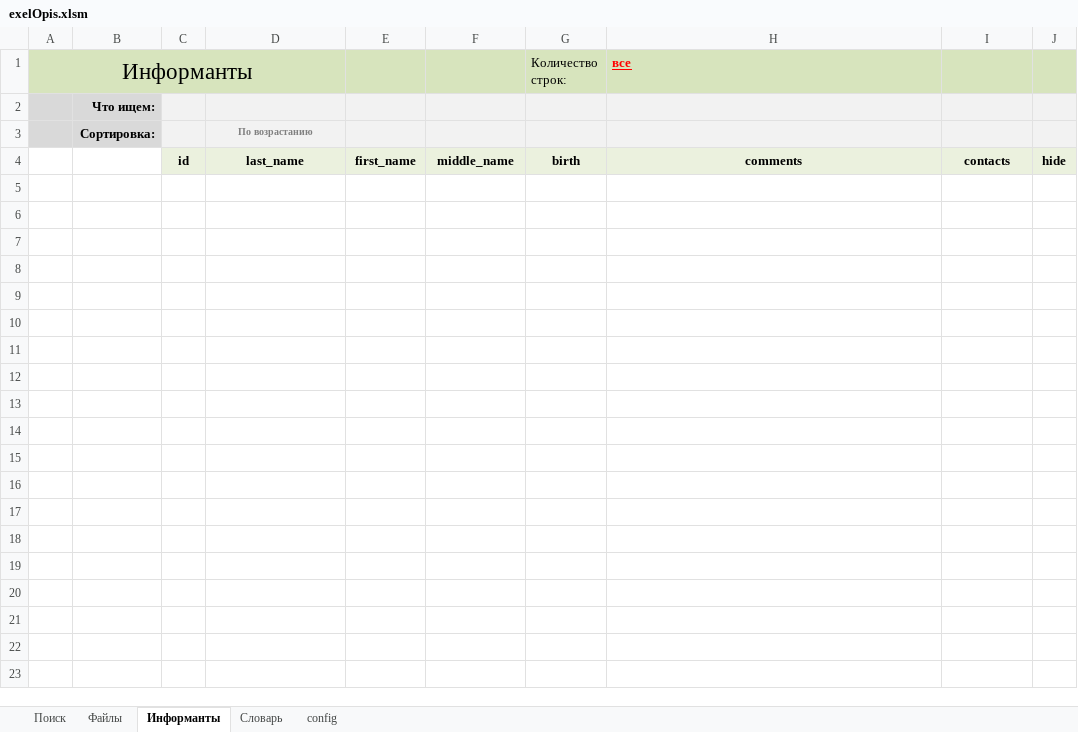
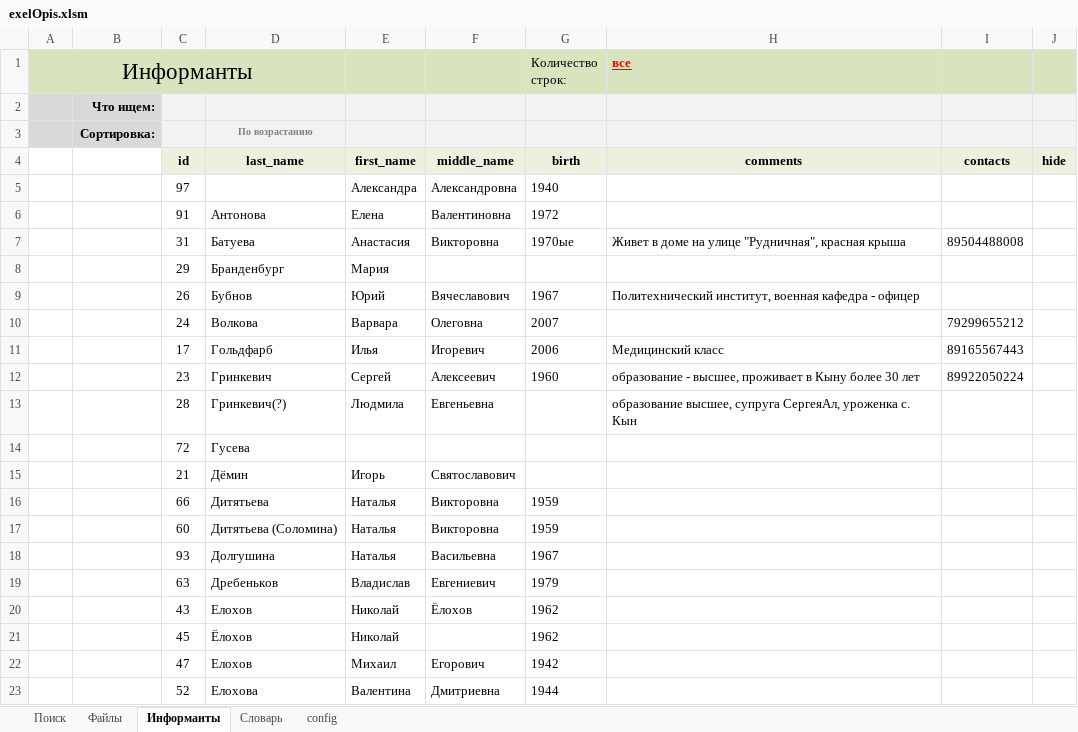
Before and after one commit to IlyaPetrovM/exelOpis, an Excel workbook: exelOpis.xlsm, sheet Информанты, drawn as a sheet; only a part is shown; values as stored, in another font and other column widths than the file's, no borders; charts and pictures and conditional formats not drawn; the diff covers the shown part only; the diff names each change by its address in the sheet, - before the commit and + after, or states it on an @@ line.

Commit message:
20.4

```diff
--- a/exelOpis.xlsm (sheet Информанты)
+++ b/exelOpis.xlsm (sheet Информанты)
+row 5:  |  | 97 |  | Александра | Александровна | 1940
+row 6:  |  | 91 | Антонова | Елена | Валентиновна | 1972
+row 7:  |  | 31 | Батуева | Анастасия | Викторовна | 1970ые | Живет в доме на улице "Рудничная", красная крыша | 89504488008
+row 8:  |  | 29 | Бранденбург | Мария
+row 9:  |  | 26 | Бубнов | Юрий | Вячеславович | 1967 | Политехнический институт, военная кафедра - офицер
+row 10:  |  | 24 | Волкова | Варвара | Олеговна | 2007 |  | 79299655212
+row 11:  |  | 17 | Гольдфарб | Илья | Игоревич | 2006 | Медицинский класс | 89165567443
+row 12:  |  | 23 | Гринкевич | Сергей | Алексеевич | 1960 | образование - высшее, проживает в Кыну более 30 лет | 89922050224
+row 13:  |  | 28 | Гринкевич(?) | Людмила | Евгеньевна |  | образование высшее, супруга СергеяАл, уроженка с. Кын
+row 14:  |  | 72 | Гусева
+row 15:  |  | 21 | Дёмин | Игорь | Святославович
+row 16:  |  | 66 | Дитятьева | Наталья | Викторовна | 1959
+row 17:  |  | 60 | Дитятьева (Соломина) | Наталья | Викторовна | 1959
+row 18:  |  | 93 | Долгушина | Наталья | Васильевна | 1967
+row 19:  |  | 63 | Дребеньков | Владислав | Евгениевич | 1979
+row 20:  |  | 43 | Елохов | Николай | Ёлохов | 1962
+row 21:  |  | 45 | Ёлохов | Николай |  | 1962
+row 22:  |  | 47 | Елохов | Михаил | Егорович | 1942
+row 23:  |  | 52 | Елохова | Валентина | Дмитриевна | 1944
```
Also changed, not shown: 64 added rows elsewhere in this sheet, sheet Поиск, sheet config, sheet Файлы, charts or pictures.
